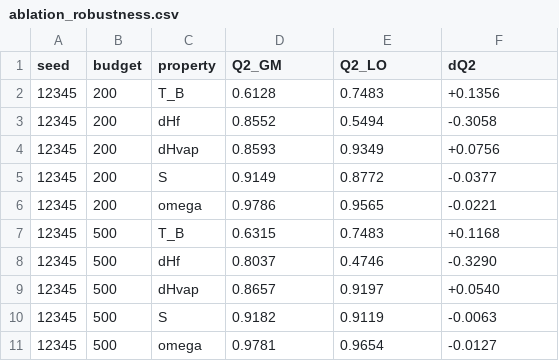
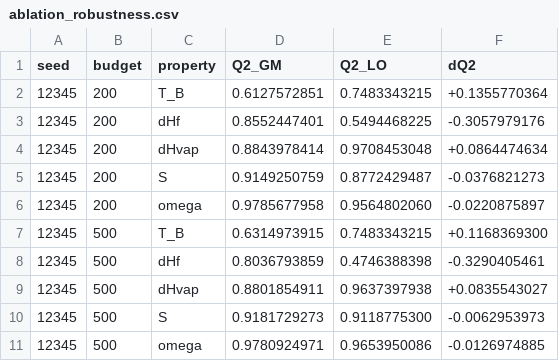
Before and after one commit to Singati2/LOYOLA-PAPER, a CSV file: ablation_robustness.csv, drawn as a sheet; only a part is shown; the diff covers the shown part only.

```diff
--- a/ablation_robustness.csv
+++ b/ablation_robustness.csv
@@ -1,11 +1,11 @@
 seed,budget,property,Q2_GM,Q2_LO,dQ2
-12345,200,T_B,0.6128,0.7483,+0.1356
-12345,200,dHf,0.8552,0.5494,-0.3058
-12345,200,dHvap,0.8593,0.9349,+0.0756
-12345,200,S,0.9149,0.8772,-0.0377
-12345,200,omega,0.9786,0.9565,-0.0221
-12345,500,T_B,0.6315,0.7483,+0.1168
-12345,500,dHf,0.8037,0.4746,-0.3290
-12345,500,dHvap,0.8657,0.9197,+0.0540
-12345,500,S,0.9182,0.9119,-0.0063
-12345,500,omega,0.9781,0.9654,-0.0127
+12345,200,T_B,0.6127572851,0.7483343215,+0.1355770364
+12345,200,dHf,0.8552447401,0.5494468225,-0.3057979176
+12345,200,dHvap,0.8843978414,0.9708453048,+0.0864474634
+12345,200,S,0.9149250759,0.8772429487,-0.0376821273
+12345,200,omega,0.9785677958,0.9564802060,-0.0220875897
+12345,500,T_B,0.6314973915,0.7483343215,+0.1168369300
+12345,500,dHf,0.8036793859,0.4746388398,-0.3290405461
+12345,500,dHvap,0.8801854911,0.9637397938,+0.0835543027
+12345,500,S,0.9181729273,0.9118775300,-0.0062953973
+12345,500,omega,0.9780924971,0.9653950086,-0.0126974885
```
Also changed, not shown: 60 edited cells elsewhere in this file, ablation_perfold.csv, ablation_summary.csv, 35 other files.
